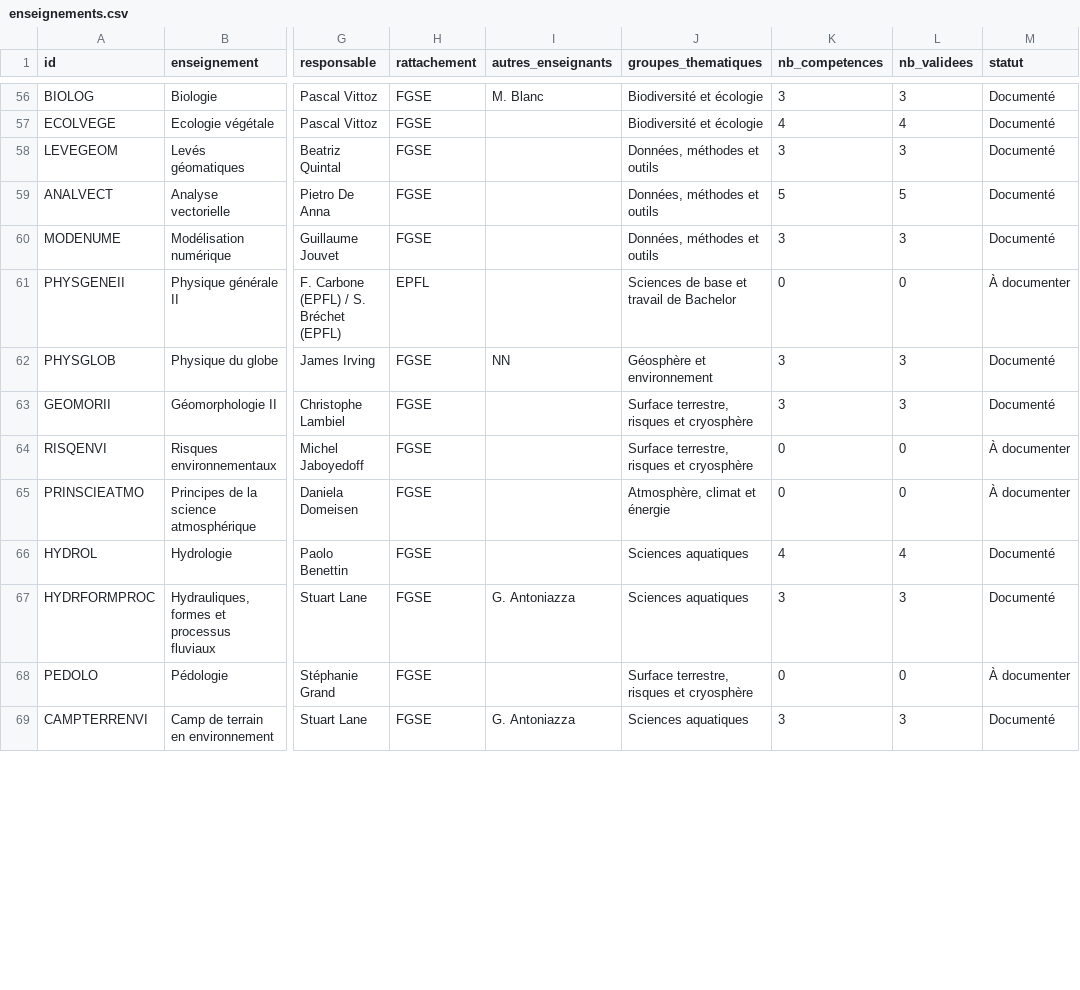
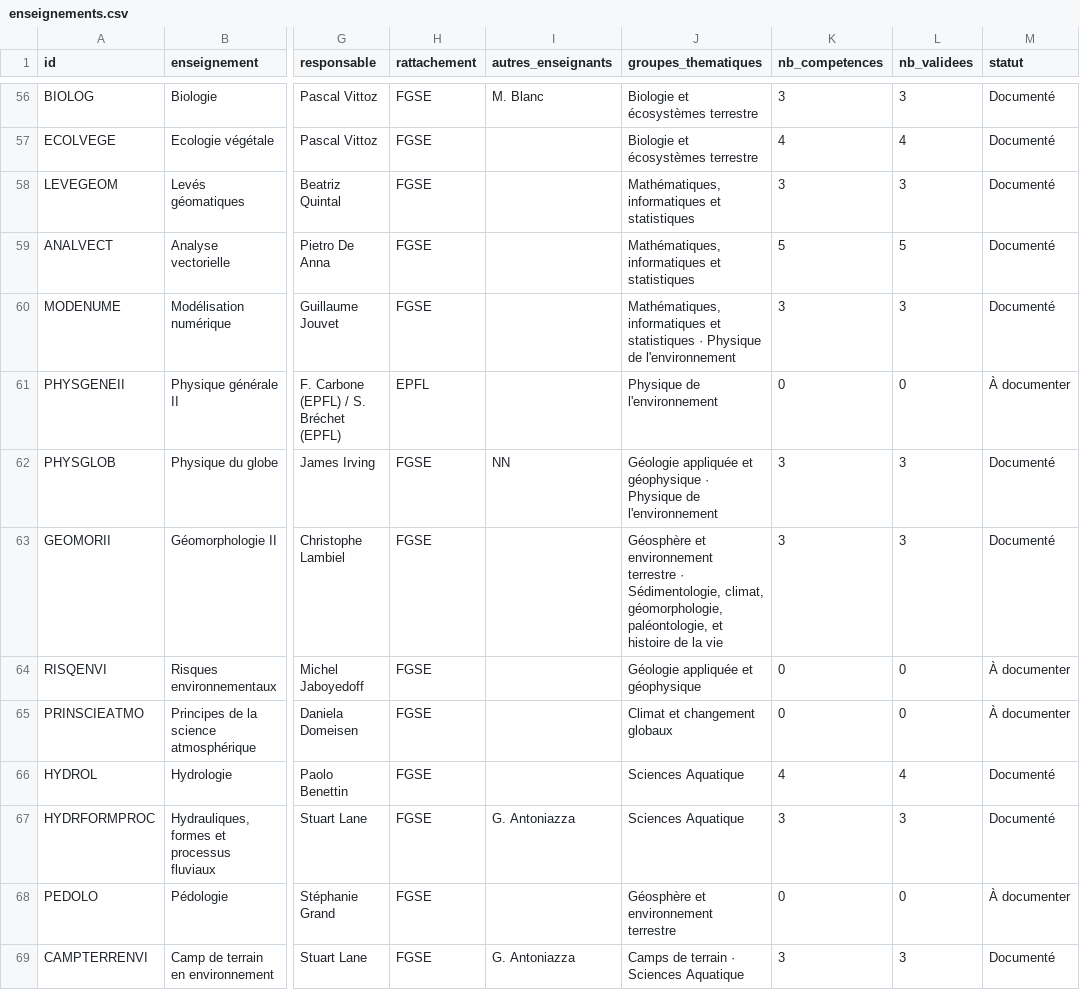
Before and after one commit to johannluthi/arbre-des-connaissances, a CSV file: data/enseignements.csv, drawn as a sheet; only a part is shown, gaps mark what is left out; the diff covers the shown part only; the diff names each change by its address in the sheet, - before the commit and + after, or states it on an @@ line.

```diff
--- a/data/enseignements.csv
+++ b/data/enseignements.csv
-J56:J57 (groupes_thematiques): Biodiversité et écologie
+J56:J57 (groupes_thematiques): Biologie et écosystèmes terrestre
-J58:J59 (groupes_thematiques): Données, méthodes et outils
+J58:J59 (groupes_thematiques): Mathématiques, informatiques et statistiques
-J60 (groupes_thematiques): Données, méthodes et outils
+J60 (groupes_thematiques): Mathématiques, informatiques et statistiques · Physique de l'environnement
-J61 (groupes_thematiques): Sciences de base et travail de Bachelor
+J61 (groupes_thematiques): Physique de l'environnement
-J62 (groupes_thematiques): Géosphère et environnement
+J62 (groupes_thematiques): Géologie appliquée et géophysique · Physique de l'environnement
-J63 (groupes_thematiques): Surface terrestre, risques et cryosphère
+J63 (groupes_thematiques): Géosphère et environnement terrestre · Sédimentologie, climat, géomorphologie, paléontologie, et histoire de la vie
-J64 (groupes_thematiques): Surface terrestre, risques et cryosphère
+J64 (groupes_thematiques): Géologie appliquée et géophysique
-J65 (groupes_thematiques): Atmosphère, climat et énergie
+J65 (groupes_thematiques): Climat et changement globaux
-J66:J67 (groupes_thematiques): Sciences aquatiques
+J66:J67 (groupes_thematiques): Sciences Aquatique
-J68 (groupes_thematiques): Surface terrestre, risques et cryosphère
+J68 (groupes_thematiques): Géosphère et environnement terrestre
-J69 (groupes_thematiques): Sciences aquatiques
+J69 (groupes_thematiques): Camps de terrain · Sciences Aquatique
```
Also changed, not shown: 86 edited cells elsewhere in this file, 4 other files.
